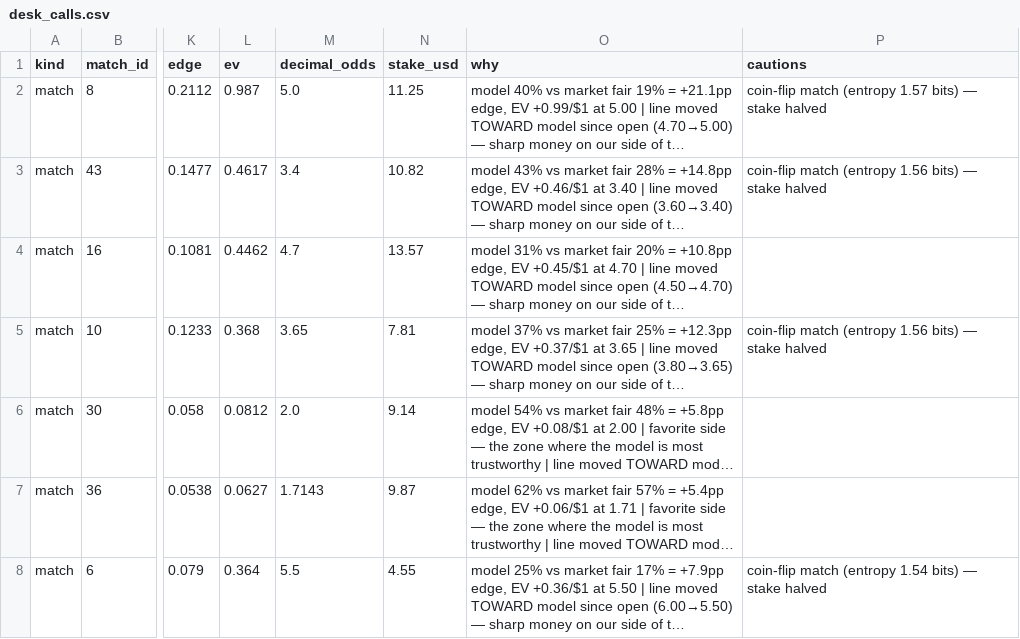
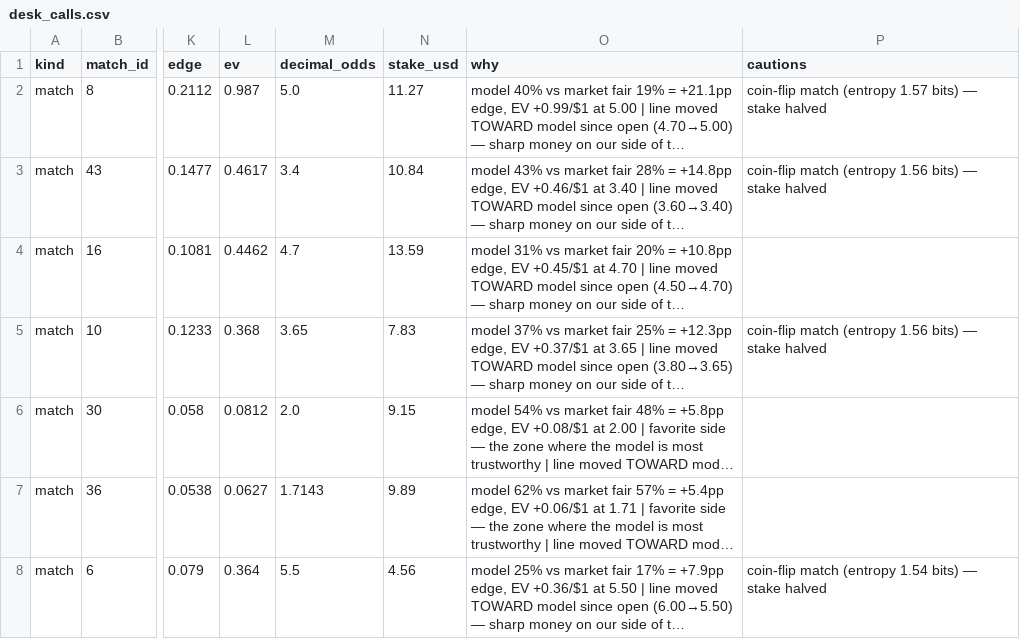
Before and after one commit to AndSoItRises/World-Cup-2026-, a CSV file: data/processed/desk_calls.csv, drawn as a sheet; only a part is shown, gaps mark what is left out; long unchanged cells end in …; the diff covers the shown part only; the diff names each change by its address in the sheet, - before the commit and + after, or states it on an @@ line.

```diff
--- a/data/processed/desk_calls.csv
+++ b/data/processed/desk_calls.csv
-N2 (stake_usd): 11.25
+N2 (stake_usd): 11.27
-N3 (stake_usd): 10.82
+N3 (stake_usd): 10.84
-N4 (stake_usd): 13.57
+N4 (stake_usd): 13.59
-N5 (stake_usd): 7.81
+N5 (stake_usd): 7.83
-N6 (stake_usd): 9.14
+N6 (stake_usd): 9.15
-N7 (stake_usd): 9.87
+N7 (stake_usd): 9.89
-N8 (stake_usd): 4.55
+N8 (stake_usd): 4.56
```
Also changed, not shown: 3 added rows, 3 removed rows and 31 edited cells elsewhere in this file, data/processed/arb_scan.csv, data/processed/clv_report.csv, 3 other files.
